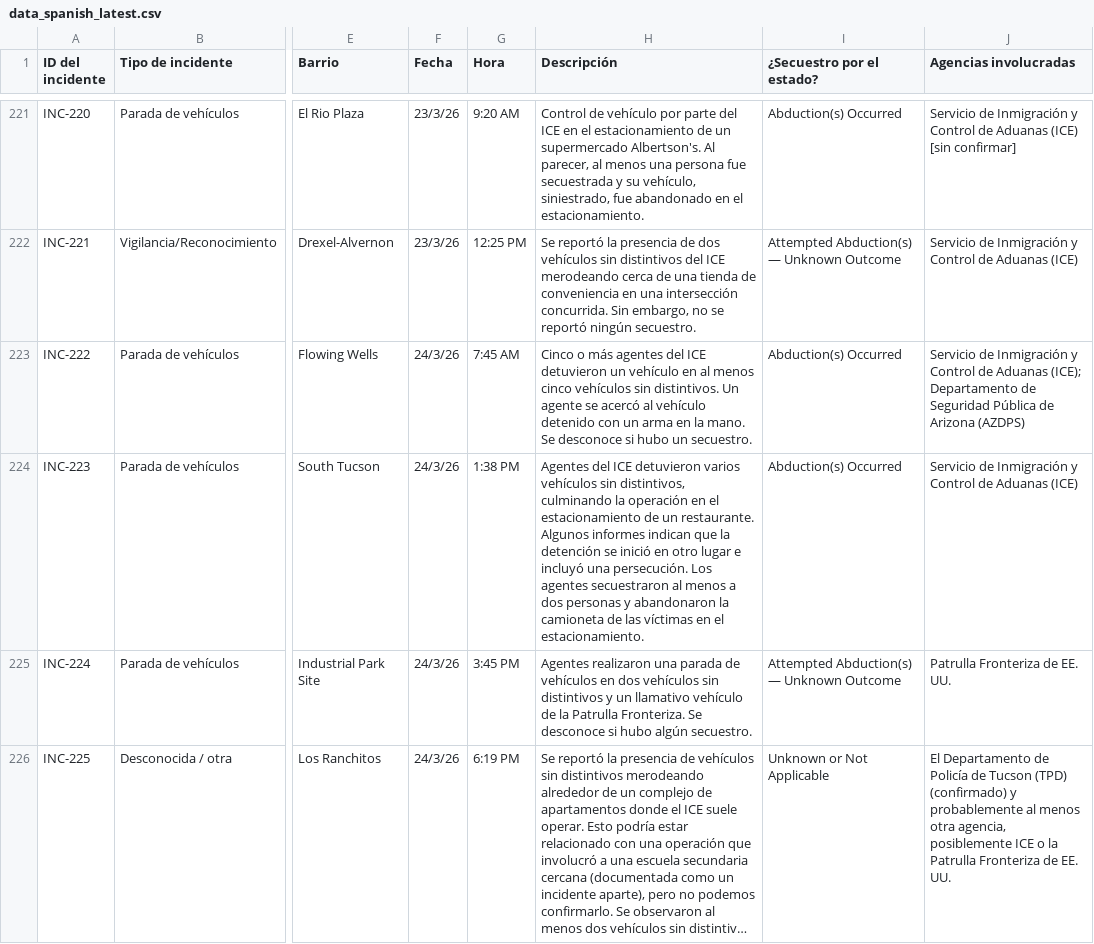
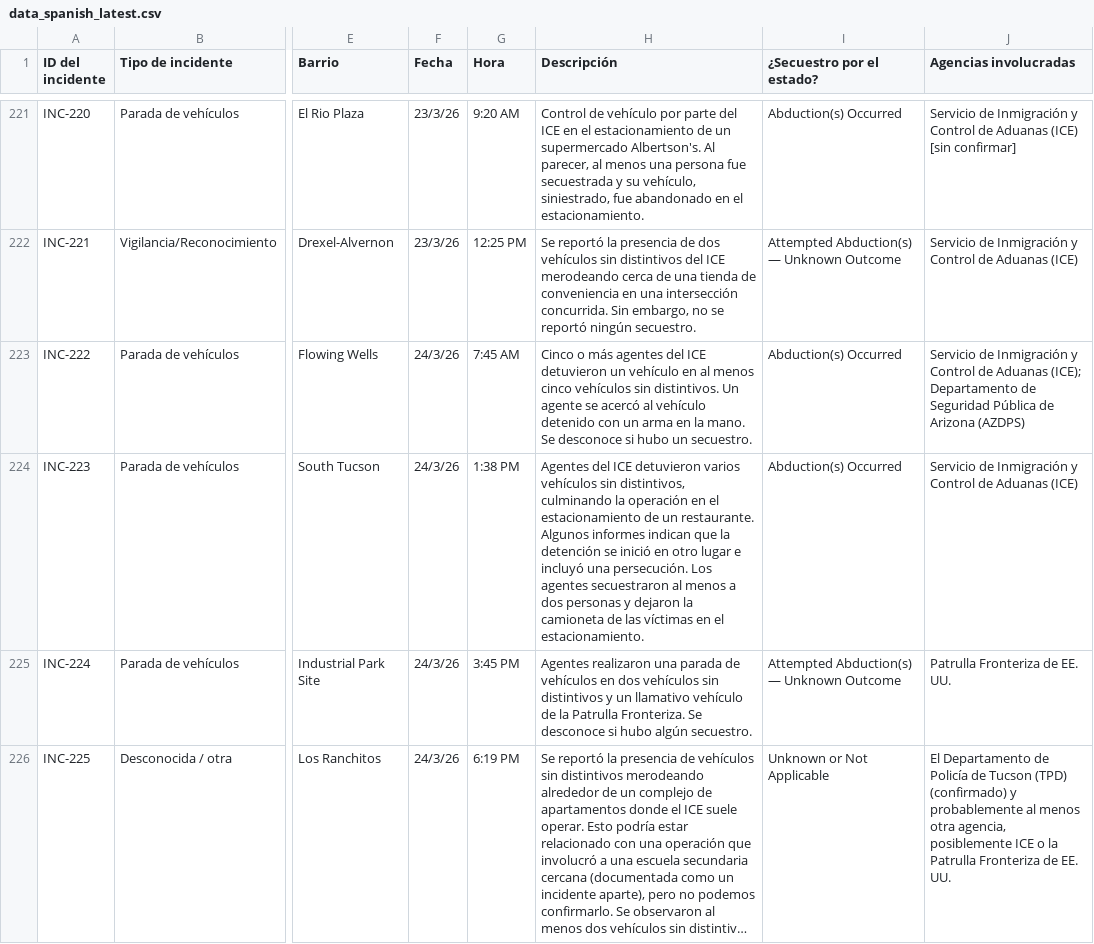
Before and after one commit to duganmeyer/Migra-Map-Data, a CSV file: data_spanish_latest.csv, drawn as a sheet; only a part is shown, gaps mark what is left out; long unchanged cells end in …; the diff covers the shown part only; the diff names each change by its address in the sheet, - before the commit and + after, or states it on an @@ line.

```diff
--- a/data_spanish_latest.csv
+++ b/data_spanish_latest.csv
-H224 (Descripción): …personas y abandonaron la camioneta…
+H224 (Descripción): …personas y dejaron la camioneta…
```
Also changed, not shown: 16 edited cells elsewhere in this file, data_spanish.csv.
